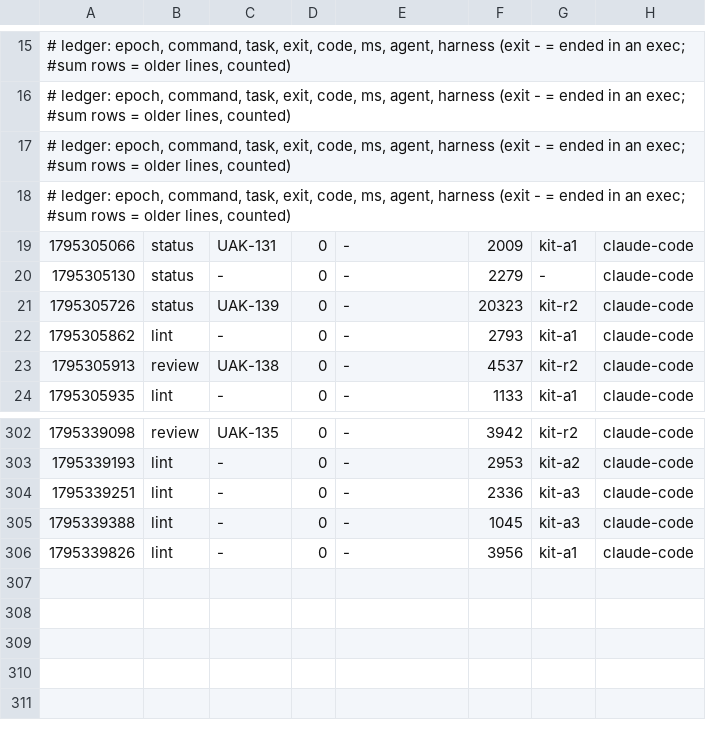
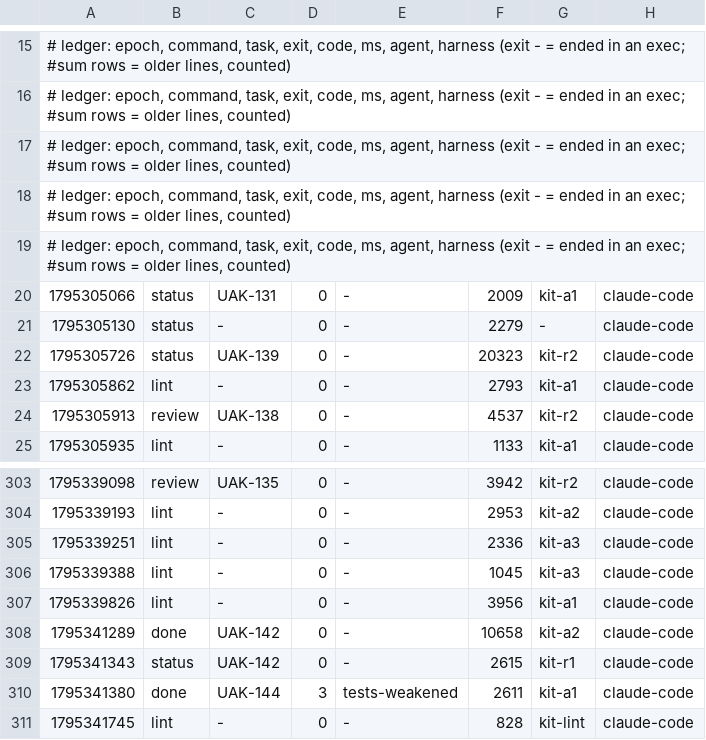
Before and after one commit to JoahanMorales/upiixia-agentic-kit, a TSV file: metrics/2026-11-22-89398.tsv, drawn as a sheet; only a part is shown, gaps mark what is left out.

Commit message:
uak: blackbox +2, metrics +4

```diff
--- a/metrics/2026-11-22-89398.tsv
+++ b/metrics/2026-11-22-89398.tsv
@@ -18,2 +18,3 @@
 # ledger: epoch, command, task, exit, code, ms, agent, harness (exit - = ended in an exec; #sum rows = older lines, counted)
+# ledger: epoch, command, task, exit, code, ms, agent, harness (exit - = ended in an exec; #sum rows = older lines, counted)
 1795305066	status	UAK-131	0	-	2009	kit-a1	claude-code
@@ -306 +307,5 @@
 1795339826	lint	-	0	-	3956	kit-a1	claude-code
+1795341289	done	UAK-142	0	-	10658	kit-a2	claude-code
+1795341343	status	UAK-142	0	-	2615	kit-r1	claude-code
+1795341380	done	UAK-144	3	tests-weakened	2611	kit-a1	claude-code
+1795341745	lint	-	0	-	828	kit-lint	claude-code
```
Also changed, not shown: 1 other file.
